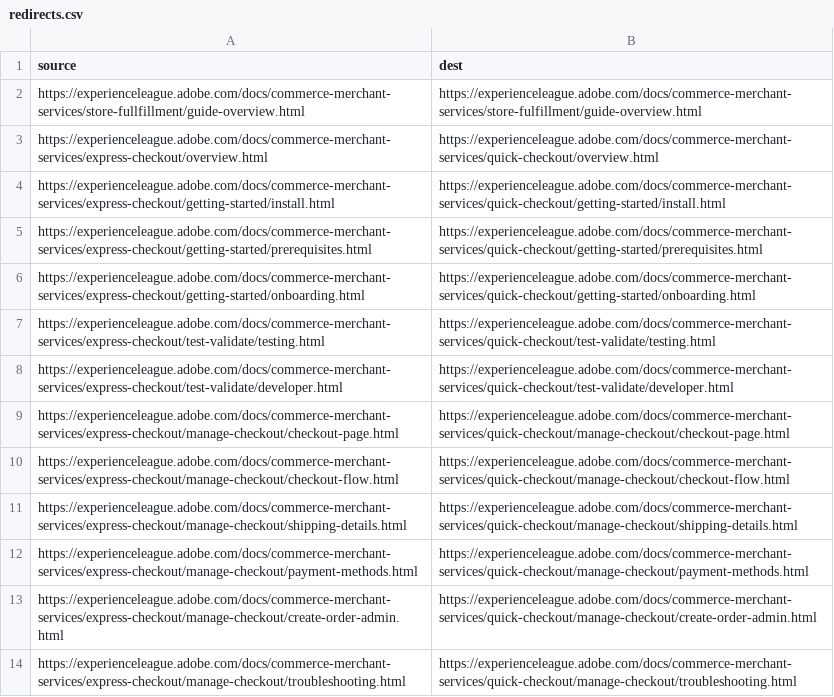
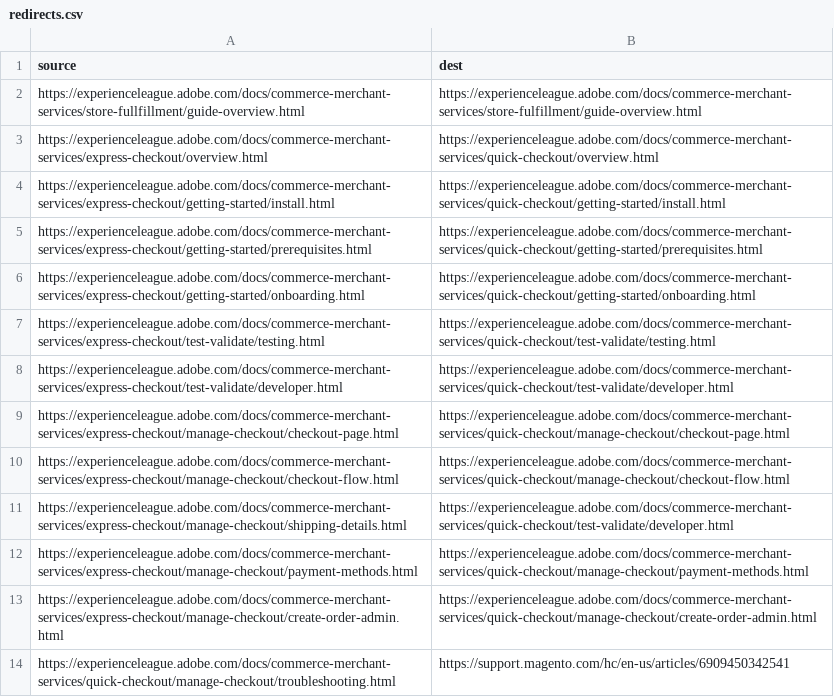
Before and after one commit to AdobeDocs/commerce-merchant-services.ko-KR, a CSV file: redirects.csv, drawn as a sheet.

Commit message:
Synced non localizable files from repo .

```diff
--- a/redirects.csv
+++ b/redirects.csv
@@ -10,5 +10,5 @@ https://experienceleague.adobe.com/docs/commerce-merchant-services/express-check
 https://experienceleague.adobe.com/docs/commerce-merchant-services/express-checkout/manage-checkout/checkout-flow.html,https://experienceleague.adobe.com/docs/commerce-merchant-services/quick-checkout/manage-checkout/checkout-flow.html
-https://experienceleague.adobe.com/docs/commerce-merchant-services/express-checkout/manage-checkout/shipping-details.html,https://experienceleague.adobe.com/docs/commerce-merchant-services/quick-checkout/manage-checkout/shipping-details.html
+https://experienceleague.adobe.com/docs/commerce-merchant-services/express-checkout/manage-checkout/shipping-details.html,https://experienceleague.adobe.com/docs/commerce-merchant-services/quick-checkout/test-validate/developer.html
 https://experienceleague.adobe.com/docs/commerce-merchant-services/express-checkout/manage-checkout/payment-methods.html,https://experienceleague.adobe.com/docs/commerce-merchant-services/quick-checkout/manage-checkout/payment-methods.html
 https://experienceleague.adobe.com/docs/commerce-merchant-services/express-checkout/manage-checkout/create-order-admin.html,https://experienceleague.adobe.com/docs/commerce-merchant-services/quick-checkout/manage-checkout/create-order-admin.html
-https://experienceleague.adobe.com/docs/commerce-merchant-services/express-checkout/manage-checkout/troubleshooting.html,https://experienceleague.adobe.com/docs/commerce-merchant-services/quick-checkout/manage-checkout/troubleshooting.html
+https://experienceleague.adobe.com/docs/commerce-merchant-services/quick-checkout/manage-checkout/troubleshooting.html,https://support.magento.com/hc/en-us/articles/6909450342541
```
